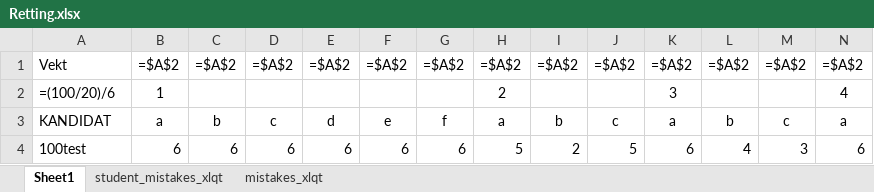
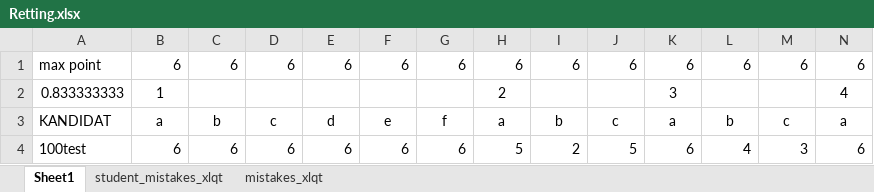
Before and after one commit to s364745/xlqt6, an Excel workbook: Retting.xlsx, sheet Sheet1, drawn as a sheet; only a part is shown; values as stored, in another font and other column widths than the file's, no borders; formulas without a stored value are shown as written; removed rows and columns are numbered as before the commit, all else as after; rows hold the shown columns only; the diff names each change by its address in the sheet, - before the commit and + after, or states it on an @@ line.

Commit message:
fix: new format with max points

```diff
--- a/Retting.xlsx (sheet Sheet1)
+++ b/Retting.xlsx (sheet Sheet1)
-row 1: Vekt | =$A$2 | =$A$2 | =$A$2 | =$A$2 | =$A$2 | =$A$2 | =$A$2 | =$A$2 | =$A$2 | =$A$2 | =$A$2 | =$A$2 | =$A$2
+row 1: max point | 6 | 6 | 6 | 6 | 6 | 6 | 6 | 6 | 6 | 6 | 6 | 6 | 6
-A2: =(100/20)/6
+A2: 0.833333333
```
